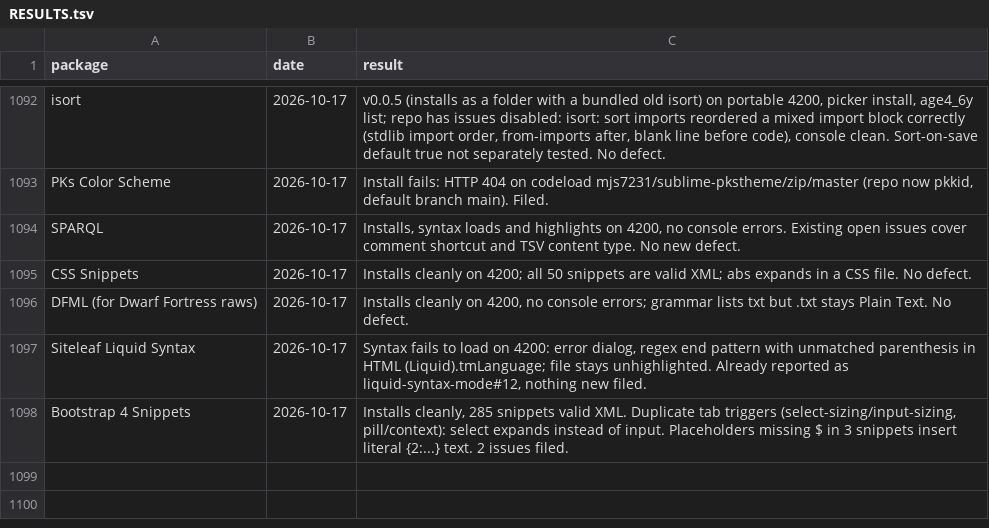
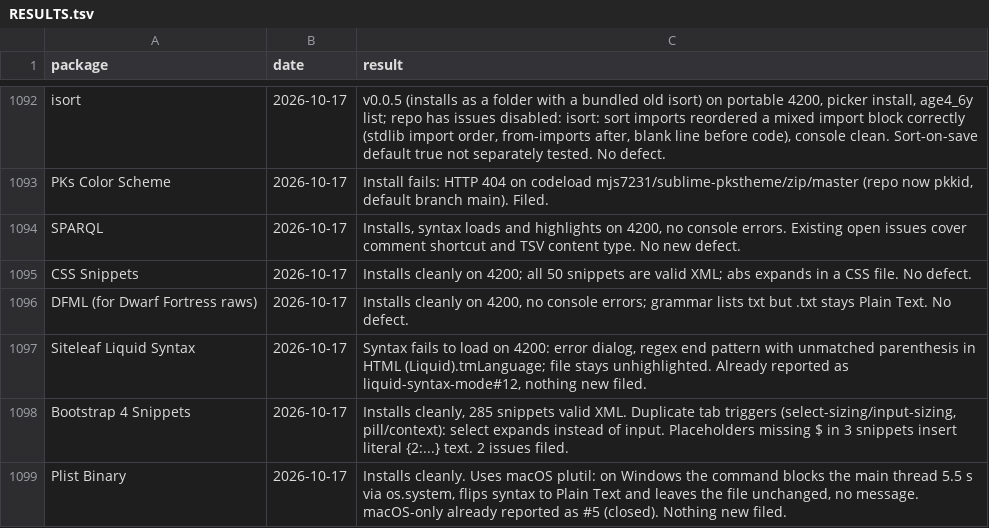
Before and after one commit to dpc00/sublime-package-audit, a TSV file: RESULTS.tsv, drawn as a sheet; only a part is shown, gaps mark what is left out.

```diff
--- a/RESULTS.tsv
+++ b/RESULTS.tsv
@@ -1098 +1098,2 @@ Siteleaf Liquid Syntax	2026-10-17	Syntax fails to load on 4200: error dialog, re
 Bootstrap 4 Snippets	2026-10-17	Installs cleanly, 285 snippets valid XML. Duplicate tab triggers (select-sizing/input-sizing, pill/context): select expands instead of input. Placeholders missing $ in 3 snippets insert literal {2:...} text. 2 issues filed.
+Plist Binary	2026-10-17	Installs cleanly. Uses macOS plutil: on Windows the command blocks the main thread 5.5 s via os.system, flips syntax to Plain Text and leaves the file unchanged, no message. macOS-only already reported as #5 (closed). Nothing new filed.
```
